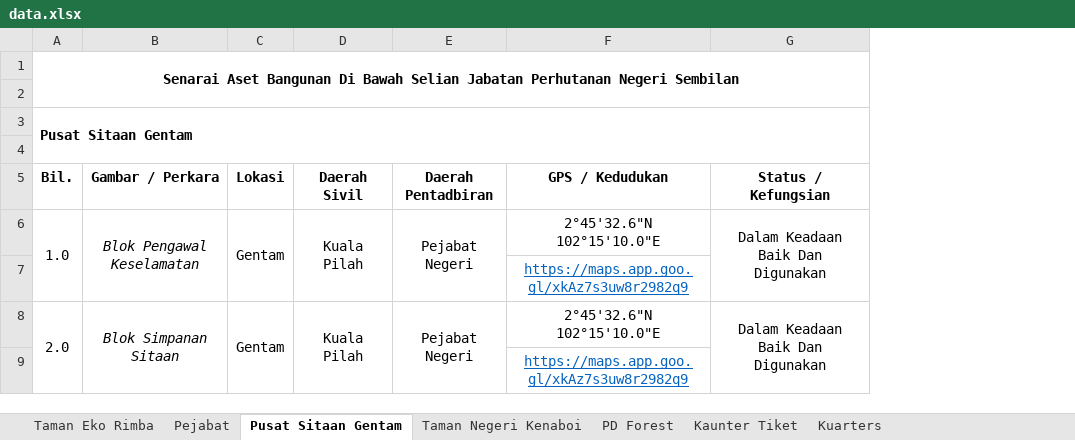
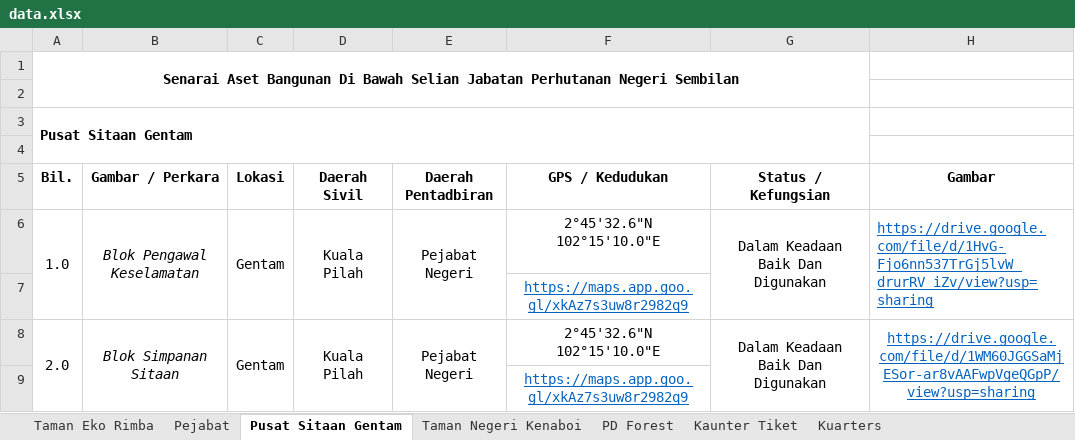
Before and after one commit to mohamadizwan-wq/Dashboard-Bangunan-JPNNS, an Excel workbook: data.xlsx, sheet Pusat Sitaan Gentam, drawn as a sheet; values as stored, in another font and other column widths than the file's, no borders; the diff names each change by its address in the sheet, - before the commit and + after, or states it on an @@ line.

```diff
--- a/data.xlsx (sheet Pusat Sitaan Gentam)
+++ b/data.xlsx (sheet Pusat Sitaan Gentam)
+column H (Gambar), rows 6-8: https://drive.google.com/file/d/1HvG-Fjo6nn537TrGj5lvW_drurRV_iZv/view?usp=sharing |  | https://drive.google.com/file/d/1WM60JGGSaMjESor-ar8vAAFwpVgeQGpP/view?usp=sharing
```
Also changed, not shown: sheet Taman Eko Rimba.
